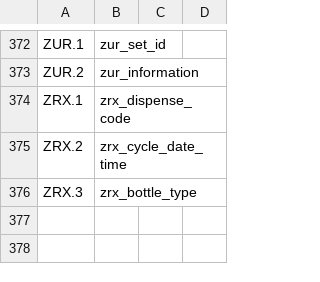
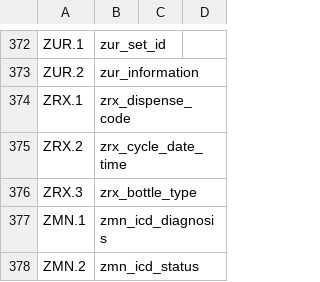
Before and after one commit to djonnadula/CDM-HL7, a CSV file: cdm-scripts/templates/hl7MapMEDITECH2.1.csv, drawn as a sheet; only a part is shown, gaps mark what is left out; the diff names each change by its address in the sheet, - before the commit and + after, or states it on an @@ line.

```diff
--- a/cdm-scripts/templates/hl7MapMEDITECH2.1.csv
+++ b/cdm-scripts/templates/hl7MapMEDITECH2.1.csv
+row 377: ZMN.1 | zmn_icd_diagnosis
+row 378: ZMN.2 | zmn_icd_status
```
Also changed, not shown: cdm-scripts/templates/hl7MapIpeople2.5.csv, 1 other file.
